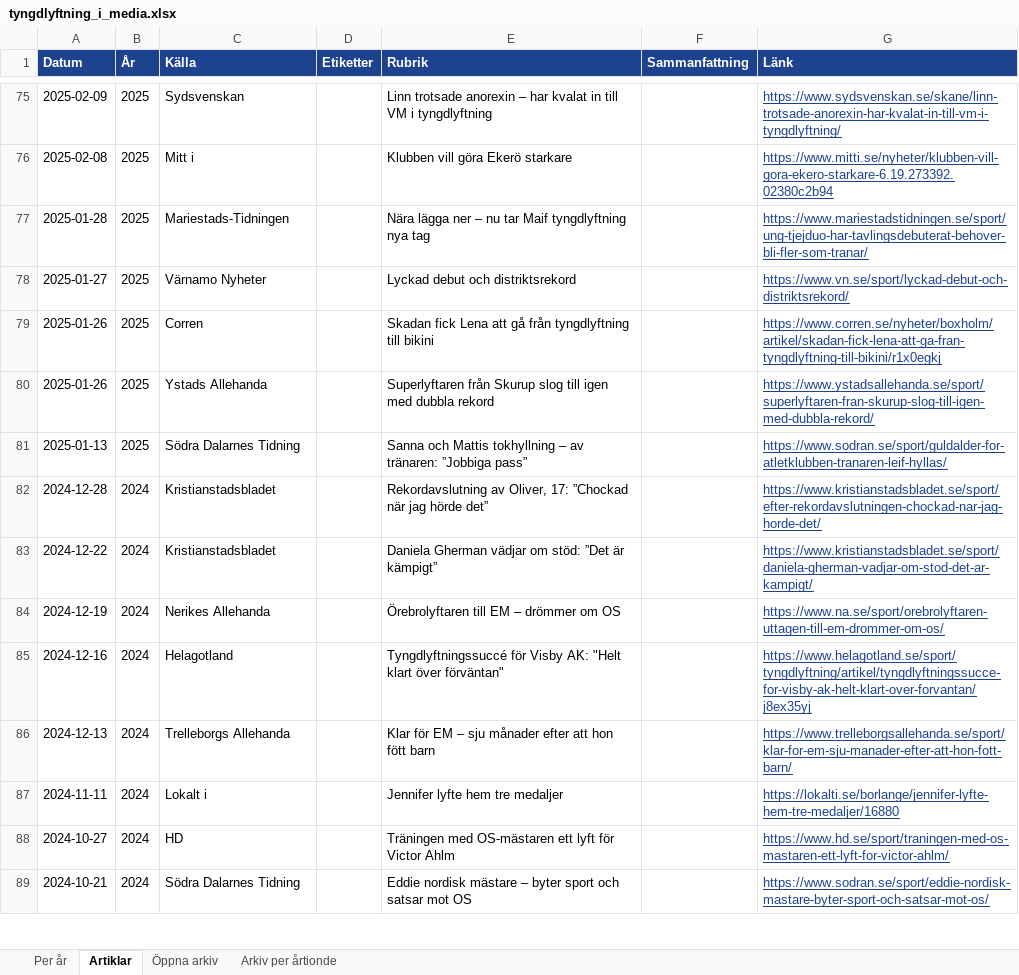
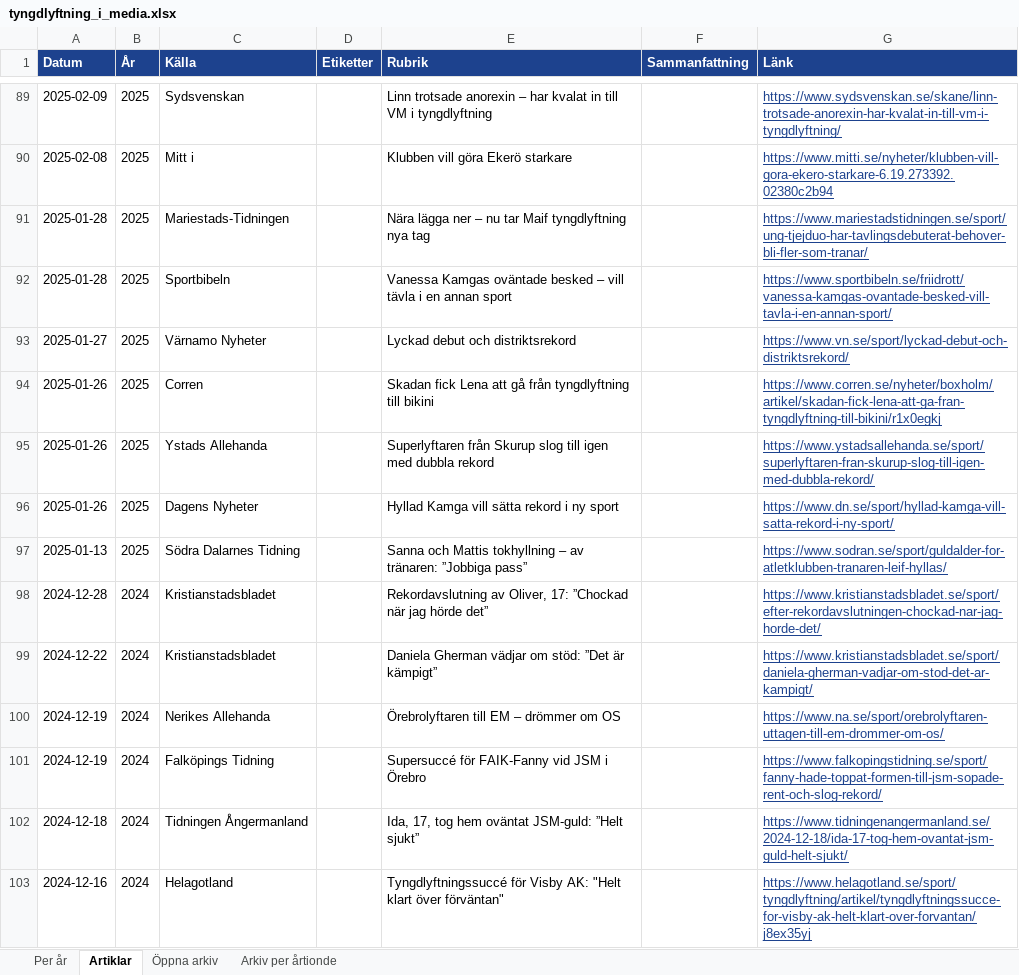
Before and after one commit to eliashejdenberg/nyhetss-kning, an Excel workbook: arkiv/tyngdlyftning_i_media.xlsx, sheet Artiklar, drawn as a sheet; only a part is shown, gaps mark what is left out; the shorter side is filled out with more unchanged rows; values as stored, in another font and other column widths than the file's, no borders; the diff covers the shown part only; the diff names each change by its address in the sheet, - before the commit and + after, or states it on an @@ line.

```diff
--- a/arkiv/tyngdlyftning_i_media.xlsx (sheet Artiklar)
+++ b/arkiv/tyngdlyftning_i_media.xlsx (sheet Artiklar)
+row 92: 2025-01-28 | 2025 | Sportbibeln |  | Vanessa Kamgas oväntade besked – vill tävla i en annan sport |  | https://www.sportbibeln.se/friidrott/vanessa-kamgas-ovantade-besked-vill-tavla-i-en-annan-sport/
+row 96: 2025-01-26 | 2025 | Dagens Nyheter |  | Hyllad Kamga vill sätta rekord i ny sport |  | https://www.dn.se/sport/hyllad-kamga-vill-satta-rekord-i-ny-sport/
+row 101: 2024-12-19 | 2024 | Falköpings Tidning |  | Supersuccé för FAIK-Fanny vid JSM i Örebro |  | https://www.falkopingstidning.se/sport/fanny-hade-toppat-formen-till-jsm-sopade-rent-och-slog-rekord/
+row 102: 2024-12-18 | 2024 | Tidningen Ångermanland |  | Ida, 17, tog hem oväntat JSM-guld: ”Helt sjukt” |  | https://www.tidningenangermanland.se/2024-12-18/ida-17-tog-hem-ovantat-jsm-guld-helt-sjukt/
```
Also changed, not shown: 86 added rows elsewhere in this sheet, sheet Per år, 11 other files.
